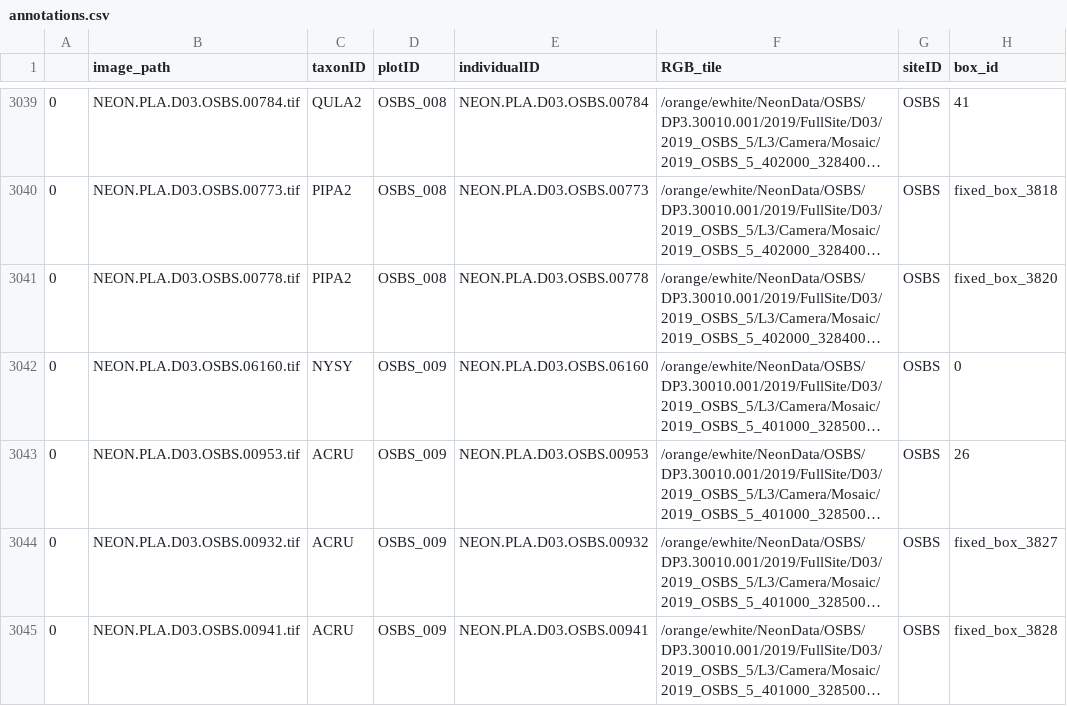
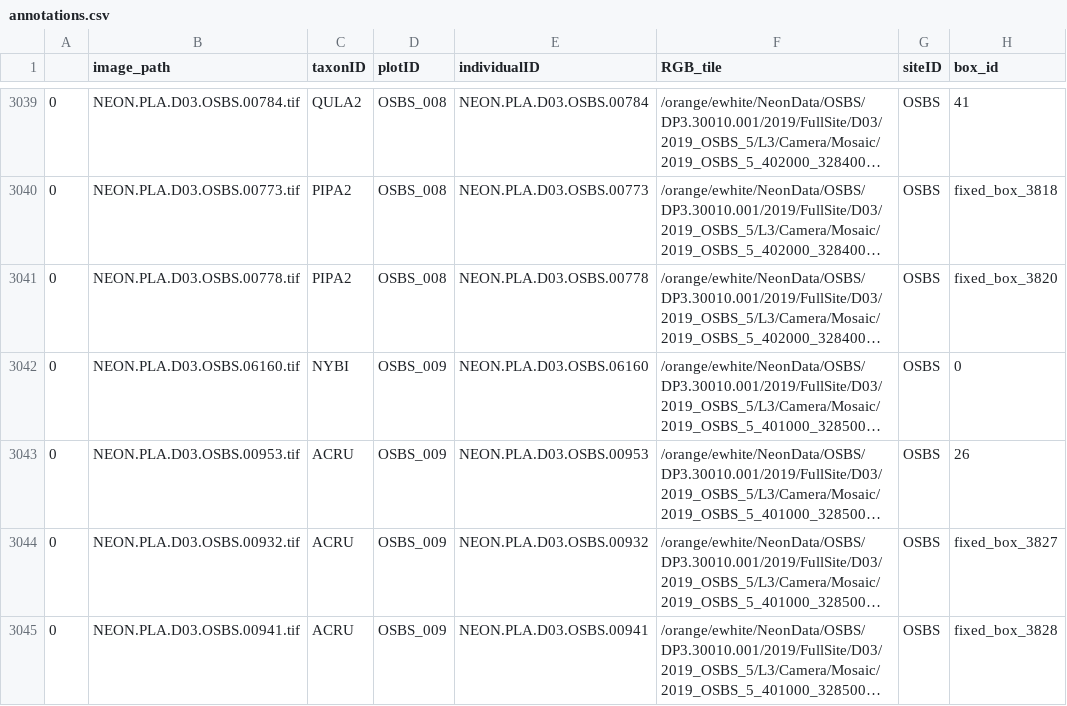
Before and after one commit to GatorSense/DeepTreeAttention, a CSV file: data/processed/annotations.csv, drawn as a sheet; only a part is shown, gaps mark what is left out; long unchanged cells end in …; the diff names each change by its address in the sheet, - before the commit and + after, or states it on an @@ line.

```diff
--- a/data/processed/annotations.csv
+++ b/data/processed/annotations.csv
-C3042 (taxonID): NYSY
+C3042 (taxonID): NYBI
```
Also changed, not shown: data/processed/novel_species.csv, 9 other files.
